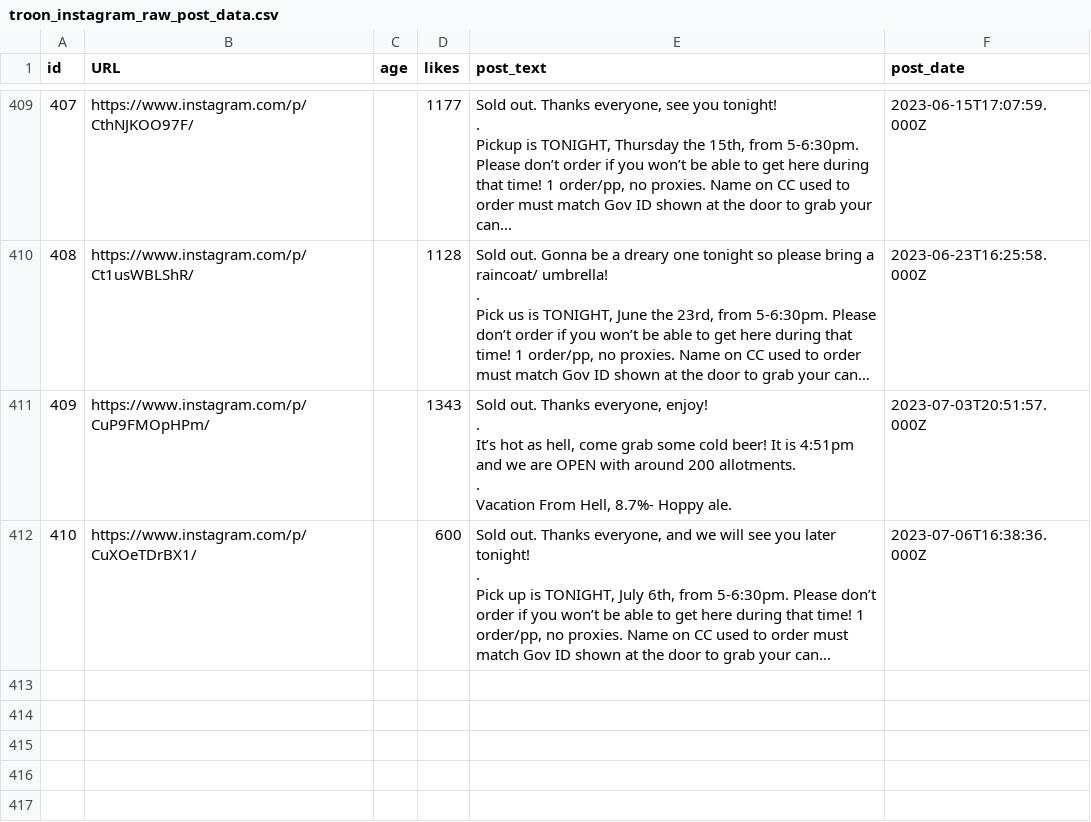
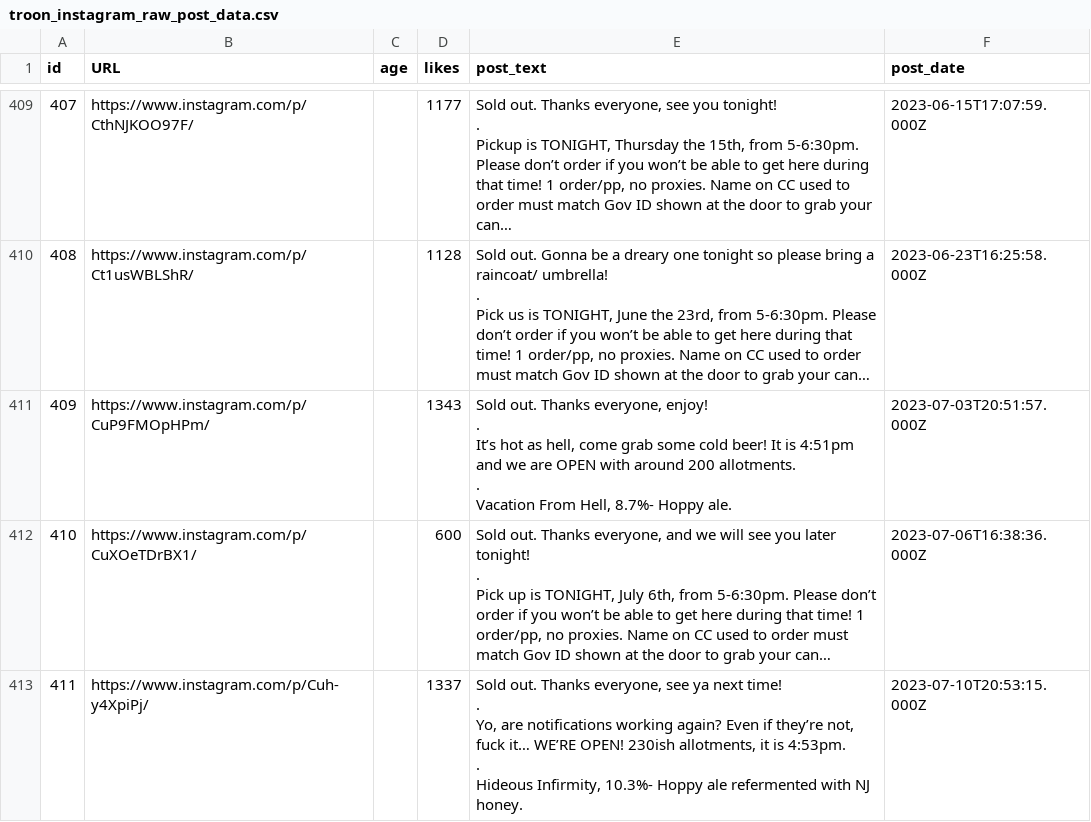
Before and after one commit to dmnapolitano/troon_release_prediction, a CSV file: troon_instagram_raw_post_data.csv, drawn as a sheet; only a part is shown, gaps mark what is left out; long unchanged cells end in …; ↵ is a line break in a cell; the diff names each change by its address in the sheet, - before the commit and + after, or states it on an @@ line.

```diff
--- a/troon_instagram_raw_post_data.csv
+++ b/troon_instagram_raw_post_data.csv
+row 413: 411 | https://www.instagram.com/p/Cuh-y4XpiPj/ |  | 1337 | Sold out. Thanks everyone, see ya next time! ↵ . ↵ Yo, are notifications working again? Even if they’re not, fuck it… WE’RE OPEN! 230ish allotments, it is 4:53pm. ↵ . ↵ Hideous Infirmity, 10.3%- Hoppy ale refermented with NJ honey. | 2023-07-10T20:53:15.000Z
```
Also changed, not shown: troon_instagram_clean_post_data.csv, troon_instagram_post_beer_attributes.csv, 2 other files.
